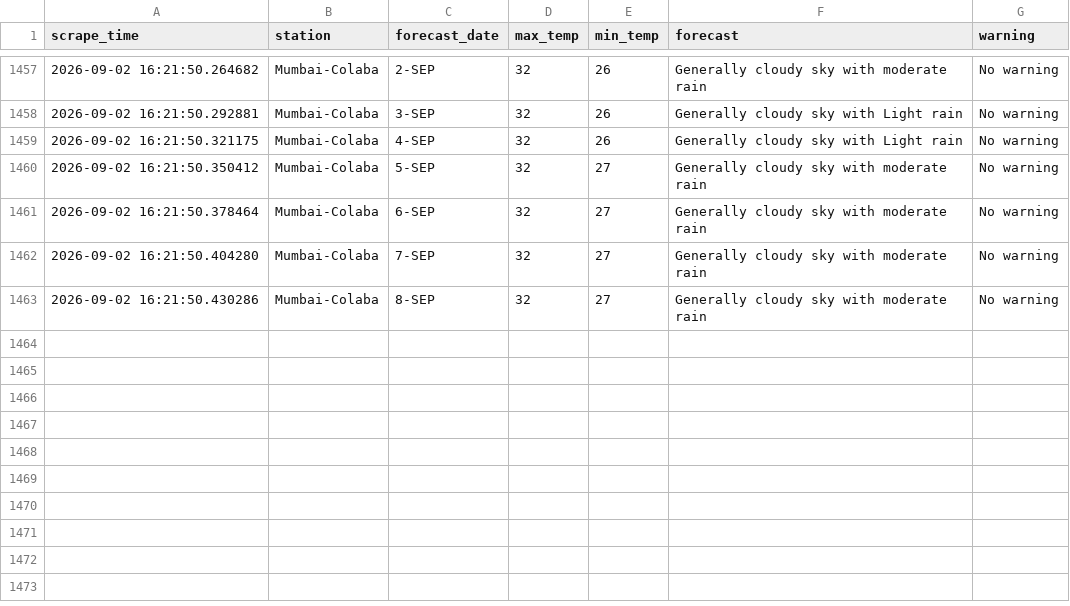
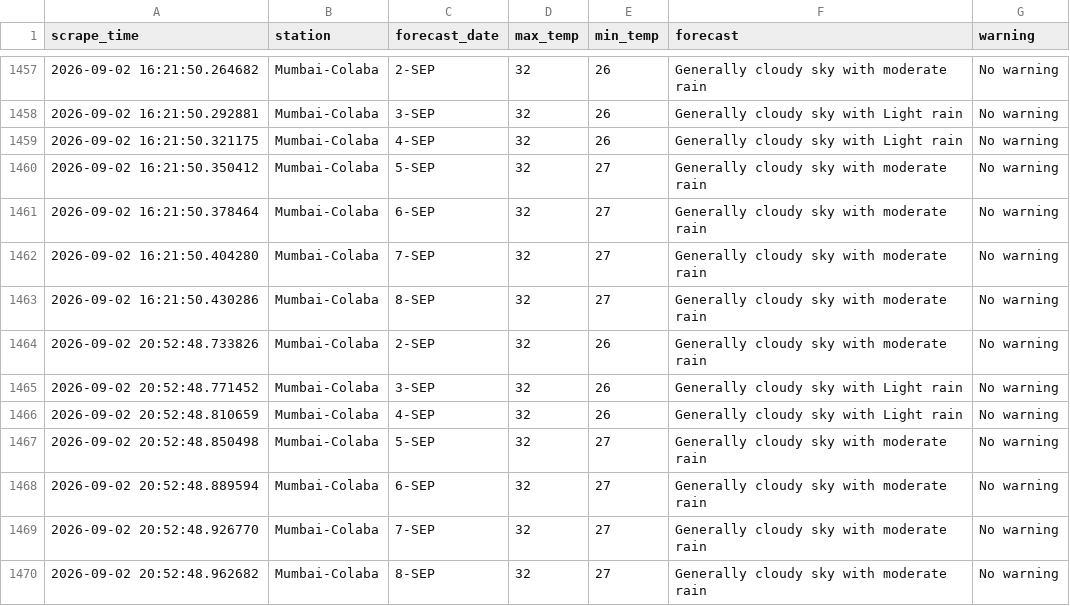
Before and after one commit to Suhanikhanna26/Imd-forecast-scraper, a CSV file: data/imd_forecast.csv, drawn as a sheet; only a part is shown, gaps mark what is left out.

```diff
--- a/data/imd_forecast.csv
+++ b/data/imd_forecast.csv
@@ -1463 +1463,8 @@ scrape_time,station,forecast_date,max_temp,min_temp,forecast,warning
 2026-09-02 16:21:50.430286,Mumbai-Colaba,8-SEP,32,27,Generally cloudy sky with moderate rain,No warning
+2026-09-02 20:52:48.733826,Mumbai-Colaba,2-SEP,32,26,Generally cloudy sky with moderate rain,No warning
+2026-09-02 20:52:48.771452,Mumbai-Colaba,3-SEP,32,26,Generally cloudy sky with Light rain,No warning
+2026-09-02 20:52:48.810659,Mumbai-Colaba,4-SEP,32,26,Generally cloudy sky with Light rain,No warning
+2026-09-02 20:52:48.850498,Mumbai-Colaba,5-SEP,32,27,Generally cloudy sky with moderate rain,No warning
+2026-09-02 20:52:48.889594,Mumbai-Colaba,6-SEP,32,27,Generally cloudy sky with moderate rain,No warning
+2026-09-02 20:52:48.926770,Mumbai-Colaba,7-SEP,32,27,Generally cloudy sky with moderate rain,No warning
+2026-09-02 20:52:48.962682,Mumbai-Colaba,8-SEP,32,27,Generally cloudy sky with moderate rain,No warning
```
